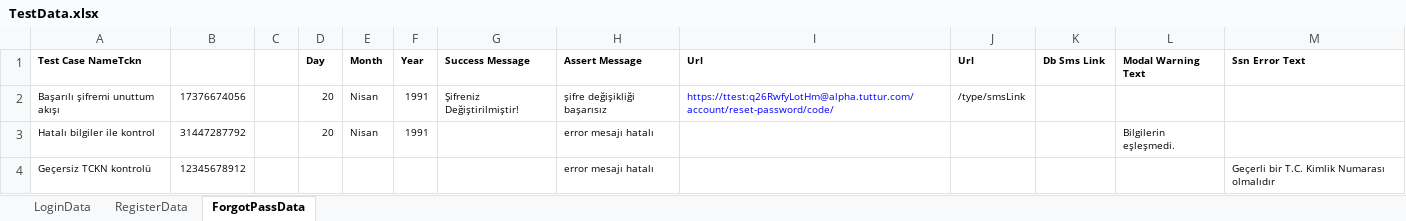
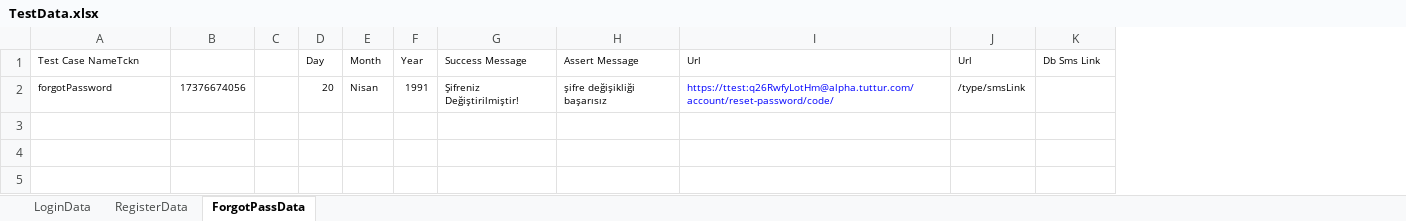
Before and after one commit to Emresy1/webautomationls, an Excel workbook: target/test-classes/TestData.xlsx, sheet ForgotPassData, drawn as a sheet; values as stored, in another font and other column widths than the file's, no borders; the diff names each change by its address in the sheet, - before the commit and + after, or states it on an @@ line.

Commit message:
register cases

```diff
--- a/target/test-classes/TestData.xlsx (sheet ForgotPassData)
+++ b/target/test-classes/TestData.xlsx (sheet ForgotPassData)
-column L (Modal Warning Text), empty
-column M (Ssn Error Text), empty
-A1 bold: on
+A1 bold: off
-D1:K1 bold: on
+D1:K1 bold: off
-A2 (Test Case NameTckn): Başarılı şifremi unuttum akışı
+A2 (Test Case NameTckn): forgotPassword
-row 3: Hatalı bilgiler ile kontrol | 31447287792 |  | 20 | Nisan | 1991 |  | error mesajı hatalı |  |  |  | Bilgilerin eşleşmedi.
-row 4: Geçersiz TCKN kontrolü | 12345678912 |  |  |  |  |  | error mesajı hatalı |  |  |  |  | Geçerli bir T.C. Kimlik Numarası olmalıdır
```
Also changed, not shown: sheet RegisterData, 3 other files.
